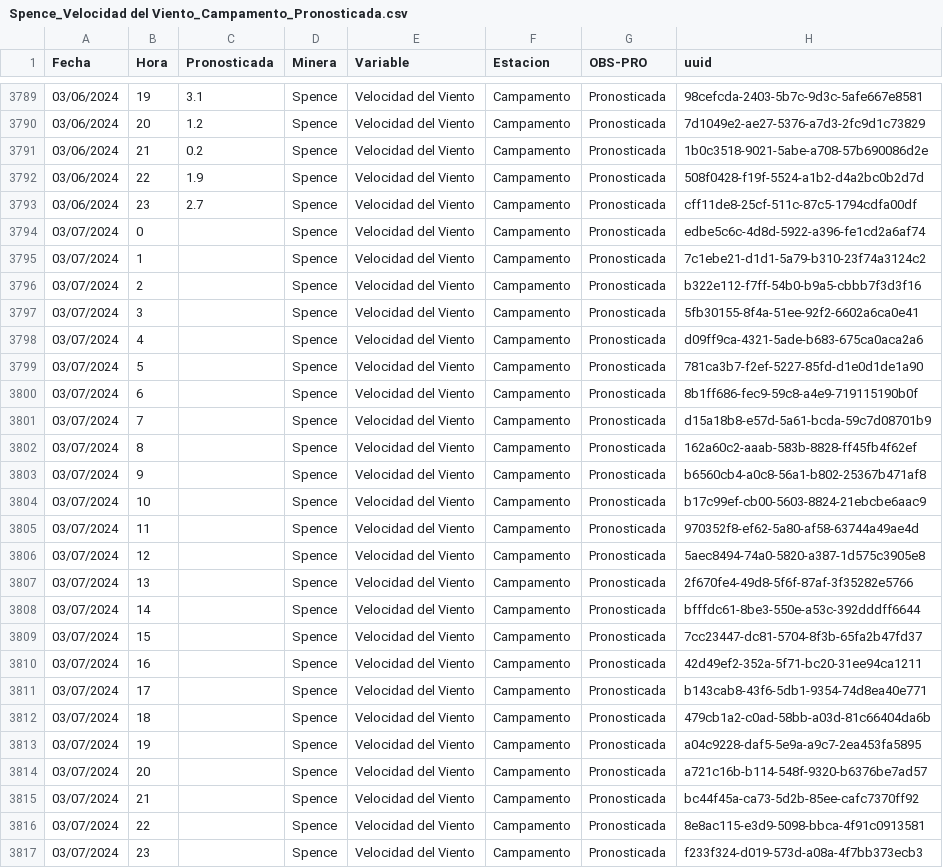
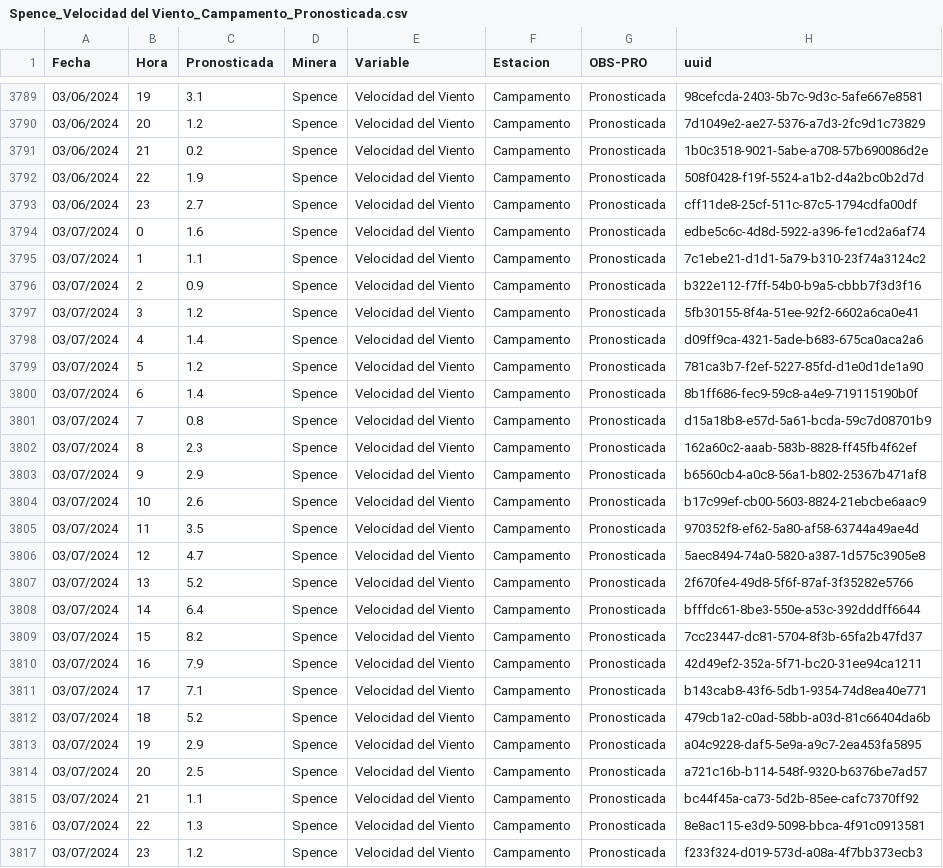
Before and after one commit to pedrosanhueza/geologer, a CSV file: data/Spence_Velocidad del Viento_Campamento_Pronosticada.csv, drawn as a sheet; only a part is shown, gaps mark what is left out.

Commit message:
Committing CSV file

```diff
--- a/data/Spence_Velocidad del Viento_Campamento_Pronosticada.csv
+++ b/data/Spence_Velocidad del Viento_Campamento_Pronosticada.csv
@@ -3793,25 +3793,25 @@ Fecha,Hora,Pronosticada,Minera,Variable,Estacion,OBS-PRO,uuid
 03/06/2024,23,2.7,Spence,Velocidad del Viento,Campamento,Pronosticada,cff11de8-25cf-511c-87c5-1794cdfa00df
-03/07/2024,0,,Spence,Velocidad del Viento,Campamento,Pronosticada,edbe5c6c-4d8d-5922-a396-fe1cd2a6af74
-03/07/2024,1,,Spence,Velocidad del Viento,Campamento,Pronosticada,7c1ebe21-d1d1-5a79-b310-23f74a3124c2
-03/07/2024,2,,Spence,Velocidad del Viento,Campamento,Pronosticada,b322e112-f7ff-54b0-b9a5-cbbb7f3d3f16
-03/07/2024,3,,Spence,Velocidad del Viento,Campamento,Pronosticada,5fb30155-8f4a-51ee-92f2-6602a6ca0e41
-03/07/2024,4,,Spence,Velocidad del Viento,Campamento,Pronosticada,d09ff9ca-4321-5ade-b683-675ca0aca2a6
-03/07/2024,5,,Spence,Velocidad del Viento,Campamento,Pronosticada,781ca3b7-f2ef-5227-85fd-d1e0d1de1a90
-03/07/2024,6,,Spence,Velocidad del Viento,Campamento,Pronosticada,8b1ff686-fec9-59c8-a4e9-719115190b0f
-03/07/2024,7,,Spence,Velocidad del Viento,Campamento,Pronosticada,d15a18b8-e57d-5a61-bcda-59c7d08701b9
-03/07/2024,8,,Spence,Velocidad del Viento,Campamento,Pronosticada,162a60c2-aaab-583b-8828-ff45fb4f62ef
-03/07/2024,9,,Spence,Velocidad del Viento,Campamento,Pronosticada,b6560cb4-a0c8-56a1-b802-25367b471af8
-03/07/2024,10,,Spence,Velocidad del Viento,Campamento,Pronosticada,b17c99ef-cb00-5603-8824-21ebcbe6aac9
-03/07/2024,11,,Spence,Velocidad del Viento,Campamento,Pronosticada,970352f8-ef62-5a80-af58-63744a49ae4d
-03/07/2024,12,,Spence,Velocidad del Viento,Campamento,Pronosticada,5aec8494-74a0-5820-a387-1d575c3905e8
-03/07/2024,13,,Spence,Velocidad del Viento,Campamento,Pronosticada,2f670fe4-49d8-5f6f-87af-3f35282e5766
-03/07/2024,14,,Spence,Velocidad del Viento,Campamento,Pronosticada,bfffdc61-8be3-550e-a53c-392dddff6644
-03/07/2024,15,,Spence,Velocidad del Viento,Campamento,Pronosticada,7cc23447-dc81-5704-8f3b-65fa2b47fd37
-03/07/2024,16,,Spence,Velocidad del Viento,Campamento,Pronosticada,42d49ef2-352a-5f71-bc20-31ee94ca1211
-03/07/2024,17,,Spence,Velocidad del Viento,Campamento,Pronosticada,b143cab8-43f6-5db1-9354-74d8ea40e771
-03/07/2024,18,,Spence,Velocidad del Viento,Campamento,Pronosticada,479cb1a2-c0ad-58bb-a03d-81c66404da6b
-03/07/2024,19,,Spence,Velocidad del Viento,Campamento,Pronosticada,a04c9228-daf5-5e9a-a9c7-2ea453fa5895
-03/07/2024,20,,Spence,Velocidad del Viento,Campamento,Pronosticada,a721c16b-b114-548f-9320-b6376be7ad57
-03/07/2024,21,,Spence,Velocidad del Viento,Campamento,Pronosticada,bc44f45a-ca73-5d2b-85ee-cafc7370ff92
-03/07/2024,22,,Spence,Velocidad del Viento,Campamento,Pronosticada,8e8ac115-e3d9-5098-bbca-4f91c0913581
-03/07/2024,23,,Spence,Velocidad del Viento,Campamento,Pronosticada,f233f324-d019-573d-a08a-4f7bb373ecb3
+03/07/2024,0,1.6,Spence,Velocidad del Viento,Campamento,Pronosticada,edbe5c6c-4d8d-5922-a396-fe1cd2a6af74
+03/07/2024,1,1.1,Spence,Velocidad del Viento,Campamento,Pronosticada,7c1ebe21-d1d1-5a79-b310-23f74a3124c2
+03/07/2024,2,0.9,Spence,Velocidad del Viento,Campamento,Pronosticada,b322e112-f7ff-54b0-b9a5-cbbb7f3d3f16
+03/07/2024,3,1.2,Spence,Velocidad del Viento,Campamento,Pronosticada,5fb30155-8f4a-51ee-92f2-6602a6ca0e41
+03/07/2024,4,1.4,Spence,Velocidad del Viento,Campamento,Pronosticada,d09ff9ca-4321-5ade-b683-675ca0aca2a6
+03/07/2024,5,1.2,Spence,Velocidad del Viento,Campamento,Pronosticada,781ca3b7-f2ef-5227-85fd-d1e0d1de1a90
+03/07/2024,6,1.4,Spence,Velocidad del Viento,Campamento,Pronosticada,8b1ff686-fec9-59c8-a4e9-719115190b0f
+03/07/2024,7,0.8,Spence,Velocidad del Viento,Campamento,Pronosticada,d15a18b8-e57d-5a61-bcda-59c7d08701b9
+03/07/2024,8,2.3,Spence,Velocidad del Viento,Campamento,Pronosticada,162a60c2-aaab-583b-8828-ff45fb4f62ef
+03/07/2024,9,2.9,Spence,Velocidad del Viento,Campamento,Pronosticada,b6560cb4-a0c8-56a1-b802-25367b471af8
+03/07/2024,10,2.6,Spence,Velocidad del Viento,Campamento,Pronosticada,b17c99ef-cb00-5603-8824-21ebcbe6aac9
+03/07/2024,11,3.5,Spence,Velocidad del Viento,Campamento,Pronosticada,970352f8-ef62-5a80-af58-63744a49ae4d
+03/07/2024,12,4.7,Spence,Velocidad del Viento,Campamento,Pronosticada,5aec8494-74a0-5820-a387-1d575c3905e8
+03/07/2024,13,5.2,Spence,Velocidad del Viento,Campamento,Pronosticada,2f670fe4-49d8-5f6f-87af-3f35282e5766
+03/07/2024,14,6.4,Spence,Velocidad del Viento,Campamento,Pronosticada,bfffdc61-8be3-550e-a53c-392dddff6644
+03/07/2024,15,8.2,Spence,Velocidad del Viento,Campamento,Pronosticada,7cc23447-dc81-5704-8f3b-65fa2b47fd37
+03/07/2024,16,7.9,Spence,Velocidad del Viento,Campamento,Pronosticada,42d49ef2-352a-5f71-bc20-31ee94ca1211
+03/07/2024,17,7.1,Spence,Velocidad del Viento,Campamento,Pronosticada,b143cab8-43f6-5db1-9354-74d8ea40e771
+03/07/2024,18,5.2,Spence,Velocidad del Viento,Campamento,Pronosticada,479cb1a2-c0ad-58bb-a03d-81c66404da6b
+03/07/2024,19,2.9,Spence,Velocidad del Viento,Campamento,Pronosticada,a04c9228-daf5-5e9a-a9c7-2ea453fa5895
+03/07/2024,20,2.5,Spence,Velocidad del Viento,Campamento,Pronosticada,a721c16b-b114-548f-9320-b6376be7ad57
+03/07/2024,21,1.1,Spence,Velocidad del Viento,Campamento,Pronosticada,bc44f45a-ca73-5d2b-85ee-cafc7370ff92
+03/07/2024,22,1.3,Spence,Velocidad del Viento,Campamento,Pronosticada,8e8ac115-e3d9-5098-bbca-4f91c0913581
+03/07/2024,23,1.2,Spence,Velocidad del Viento,Campamento,Pronosticada,f233f324-d019-573d-a08a-4f7bb373ecb3
```
